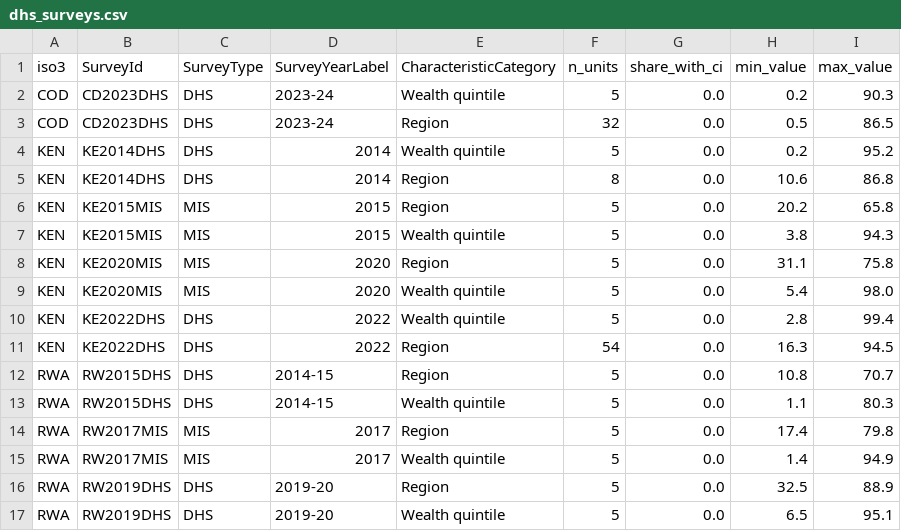
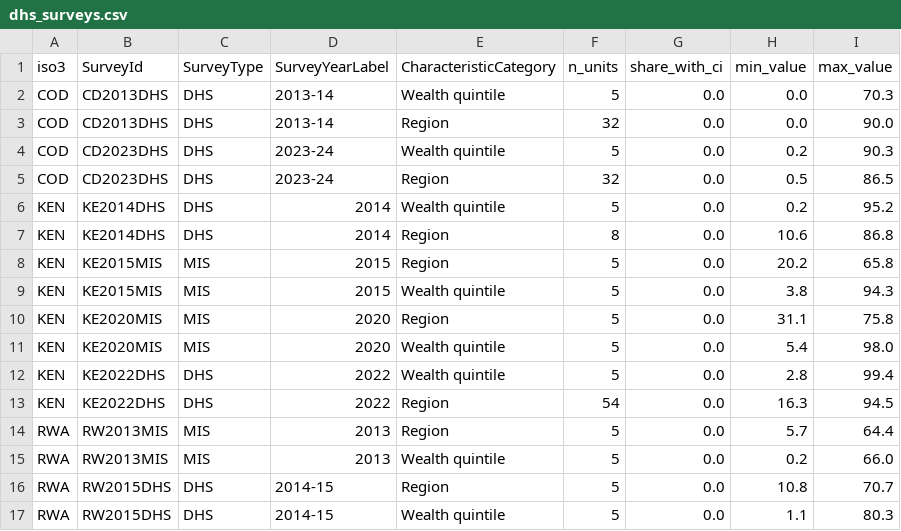
Before and after one commit to fundidayyan-afk/Measuring-Electrification-from-Space, a CSV file: data/raw/dhs_surveys.csv, drawn as a sheet; only a part is shown; the shorter side is filled out with more unchanged rows.

```diff
--- a/data/raw/dhs_surveys.csv
+++ b/data/raw/dhs_surveys.csv
@@ -1,2 +1,4 @@
 iso3,SurveyId,SurveyType,SurveyYearLabel,CharacteristicCategory,n_units,share_with_ci,min_value,max_value
+COD,CD2013DHS,DHS,2013-14,Wealth quintile,5,0.0,0.0,70.3
+COD,CD2013DHS,DHS,2013-14,Region,32,0.0,0.0,90.0
 COD,CD2023DHS,DHS,2023-24,Wealth quintile,5,0.0,0.2,90.3
@@ -11,2 +13,4 @@ KEN,KE2022DHS,DHS,2022,Wealth quintile,5,0.0,2.8,99.4
 KEN,KE2022DHS,DHS,2022,Region,54,0.0,16.3,94.5
+RWA,RW2013MIS,MIS,2013,Region,5,0.0,5.7,64.4
+RWA,RW2013MIS,MIS,2013,Wealth quintile,5,0.0,0.2,66.0
 RWA,RW2015DHS,DHS,2014-15,Region,5,0.0,10.8,70.7
```
Also changed, not shown: 2 other files.
